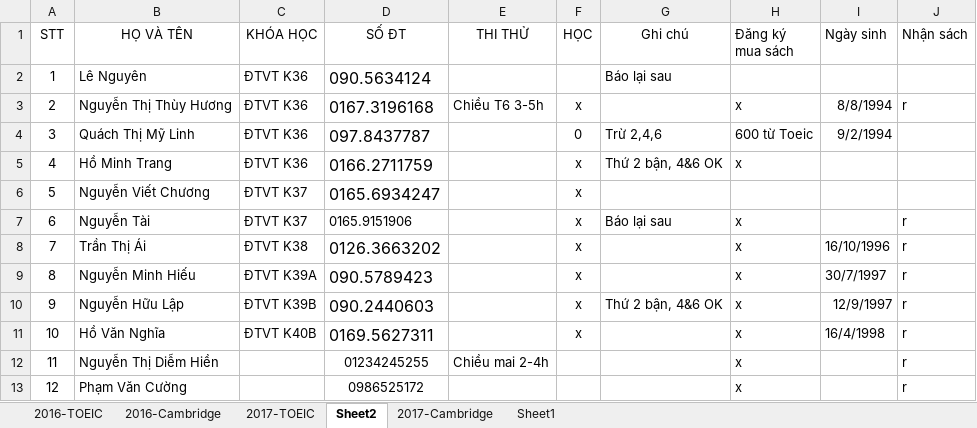
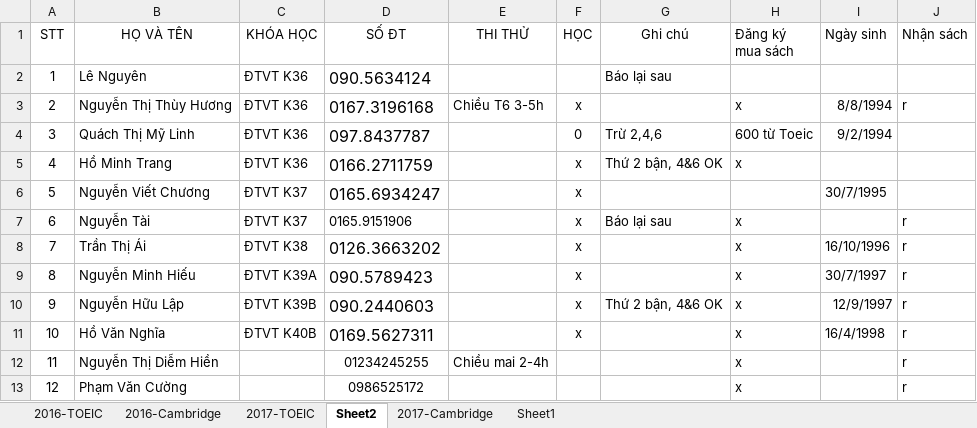
Before and after one commit to dhphong87/Success, an Excel workbook: Danh Sach Lop/Danh Sach Hoi.xlsx, sheet Sheet2, drawn as a sheet; values as stored, in another font and other column widths than the file's, no borders; the diff names each change by its address in the sheet, - before the commit and + after, or states it on an @@ line.

```diff
--- a/Danh Sach Lop/Danh Sach Hoi.xlsx (sheet Sheet2)
+++ b/Danh Sach Lop/Danh Sach Hoi.xlsx (sheet Sheet2)
-I6 (Ngày sinh): (empty)
+I6 (Ngày sinh): 30/7/1995
```
Also changed, not shown: Danh Sach Lop/Offline TOEIC.xlsx.
